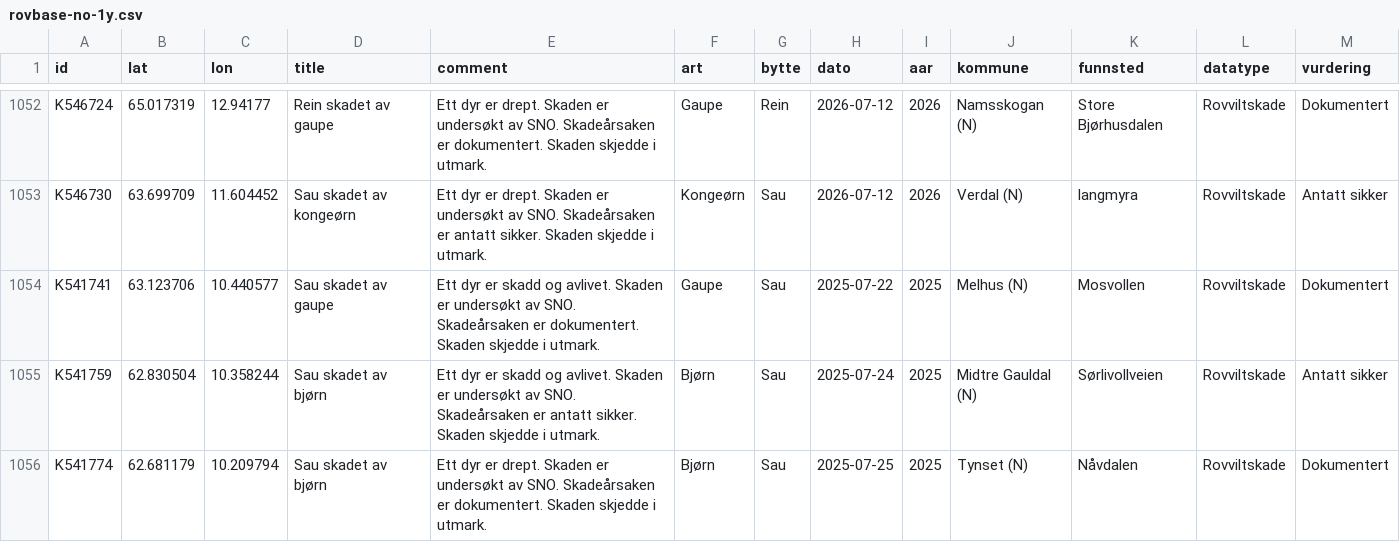
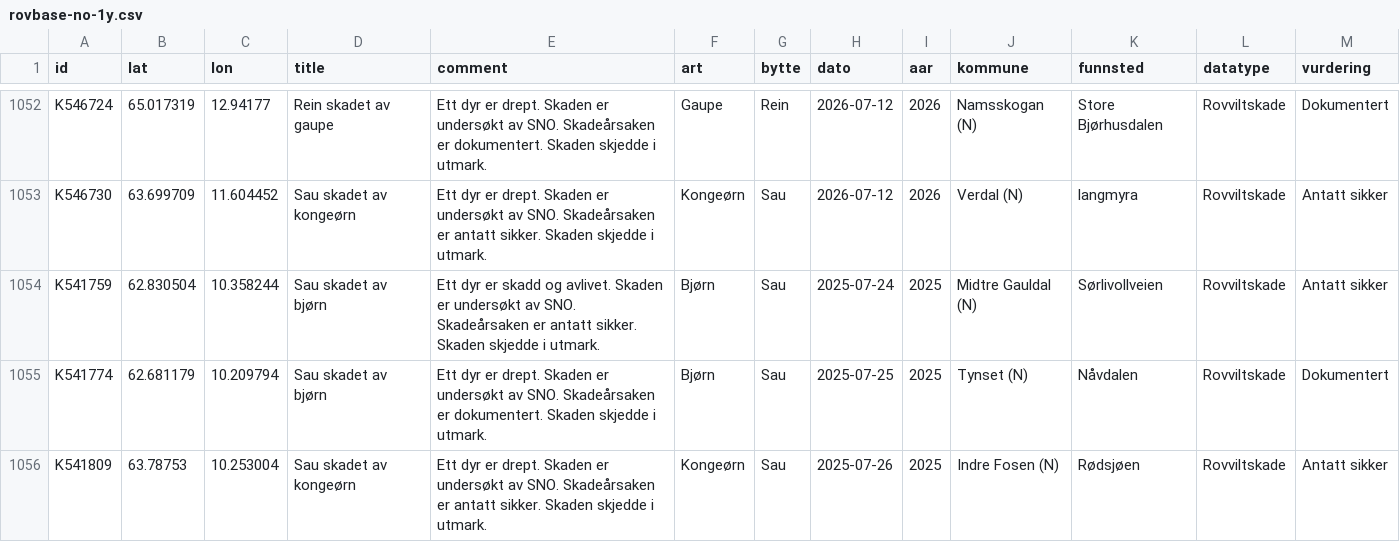
Before and after one commit to bergea1/rovbase-data, a CSV file: rovbase-no-1y.csv, drawn as a sheet; only a part is shown, gaps mark what is left out; the shorter side is filled out with more unchanged rows; the diff names each change by its address in the sheet, - before the commit and + after, or states it on an @@ line.

```diff
--- a/rovbase-no-1y.csv
+++ b/rovbase-no-1y.csv
-row 1054: K541741 | 63.123706 | 10.440577 | Sau skadet av gaupe | Ett dyr er skadd og avlivet. Skaden er undersøkt av SNO. Skadeårsaken er dokumentert. Skaden skjedde i utmark. | Gaupe | Sau | 2025-07-22 | 2025 | Melhus (N) | Mosvollen | Rovviltskade | Dokumentert
```
Also changed, not shown: rovbase-1y.csv, 6 other files.
